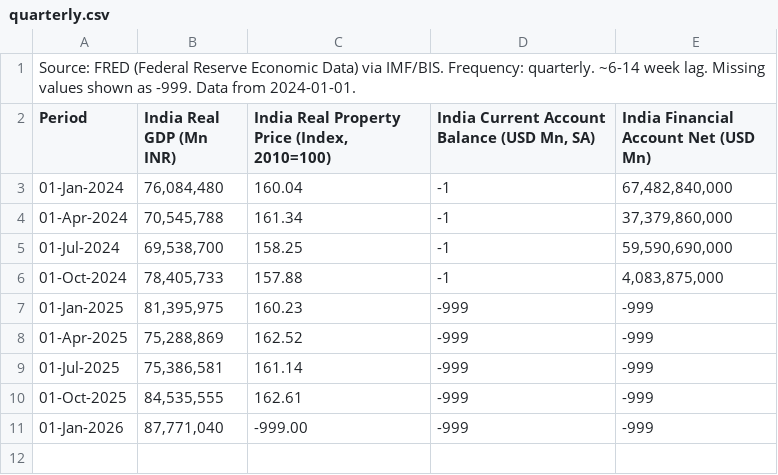
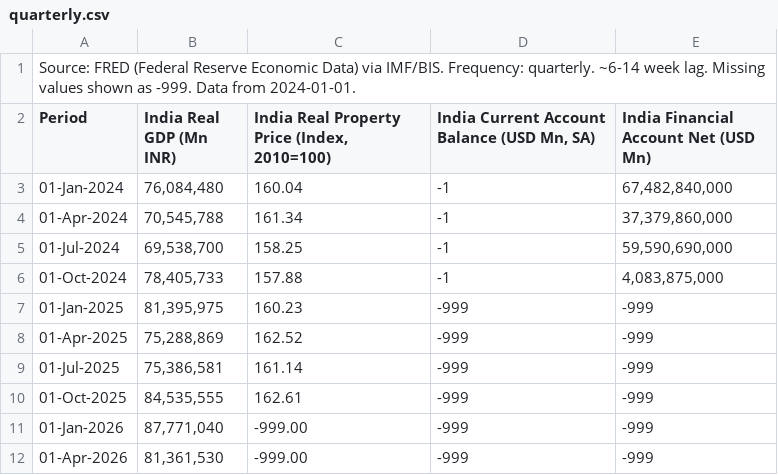
Before and after one commit to sravanpallapothu/macro-finance-dashboard, a CSV file: data/quarterly.csv, drawn as a sheet; the diff names each change by its address in the sheet, - before the commit and + after, or states it on an @@ line.

```diff
--- a/data/quarterly.csv
+++ b/data/quarterly.csv
+row 12: 01-Apr-2026 | 81,361,530 | -999.00 | -999 | -999
```
Also changed, not shown: data/daily.csv, data/monthly.csv.
